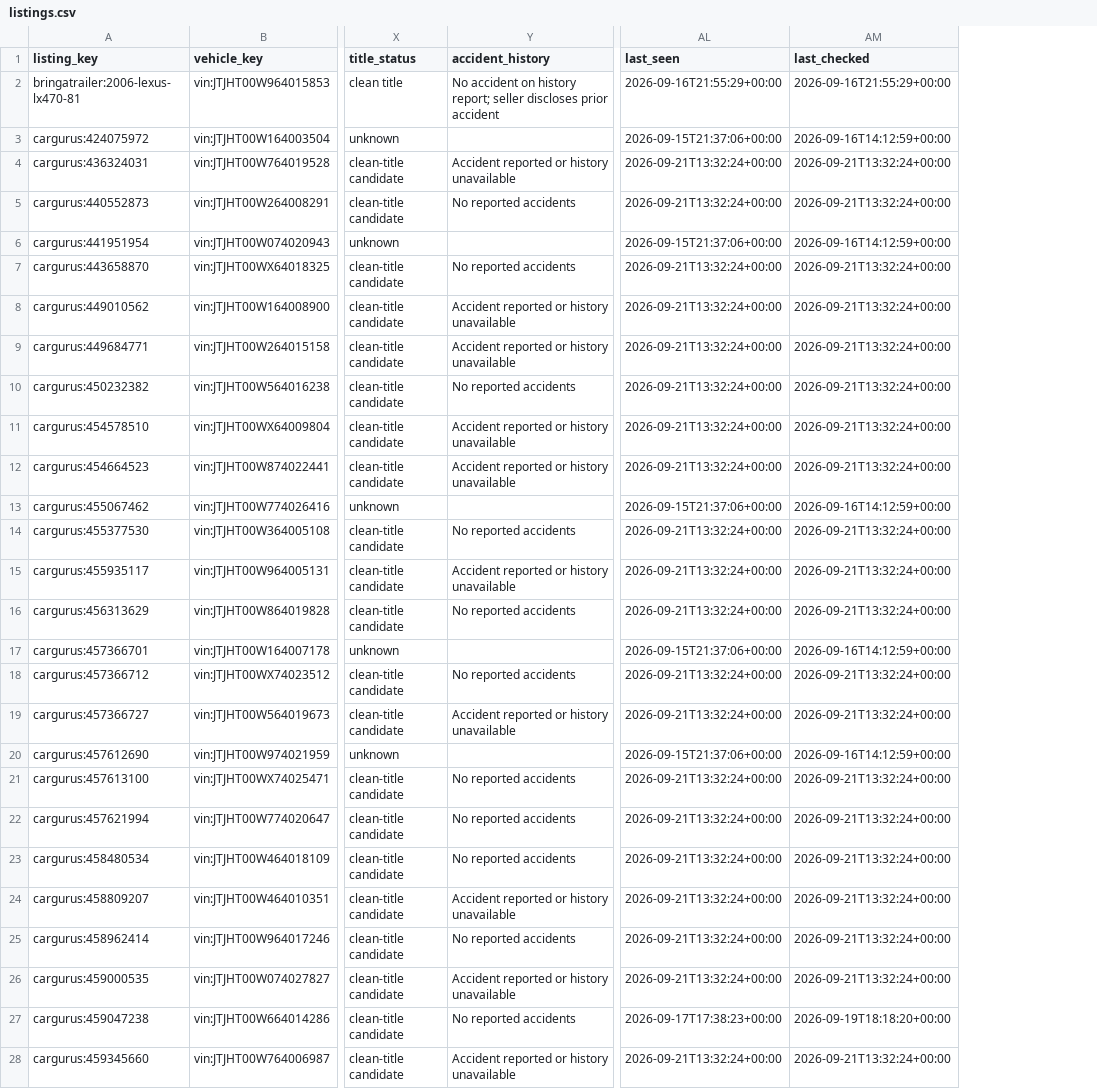
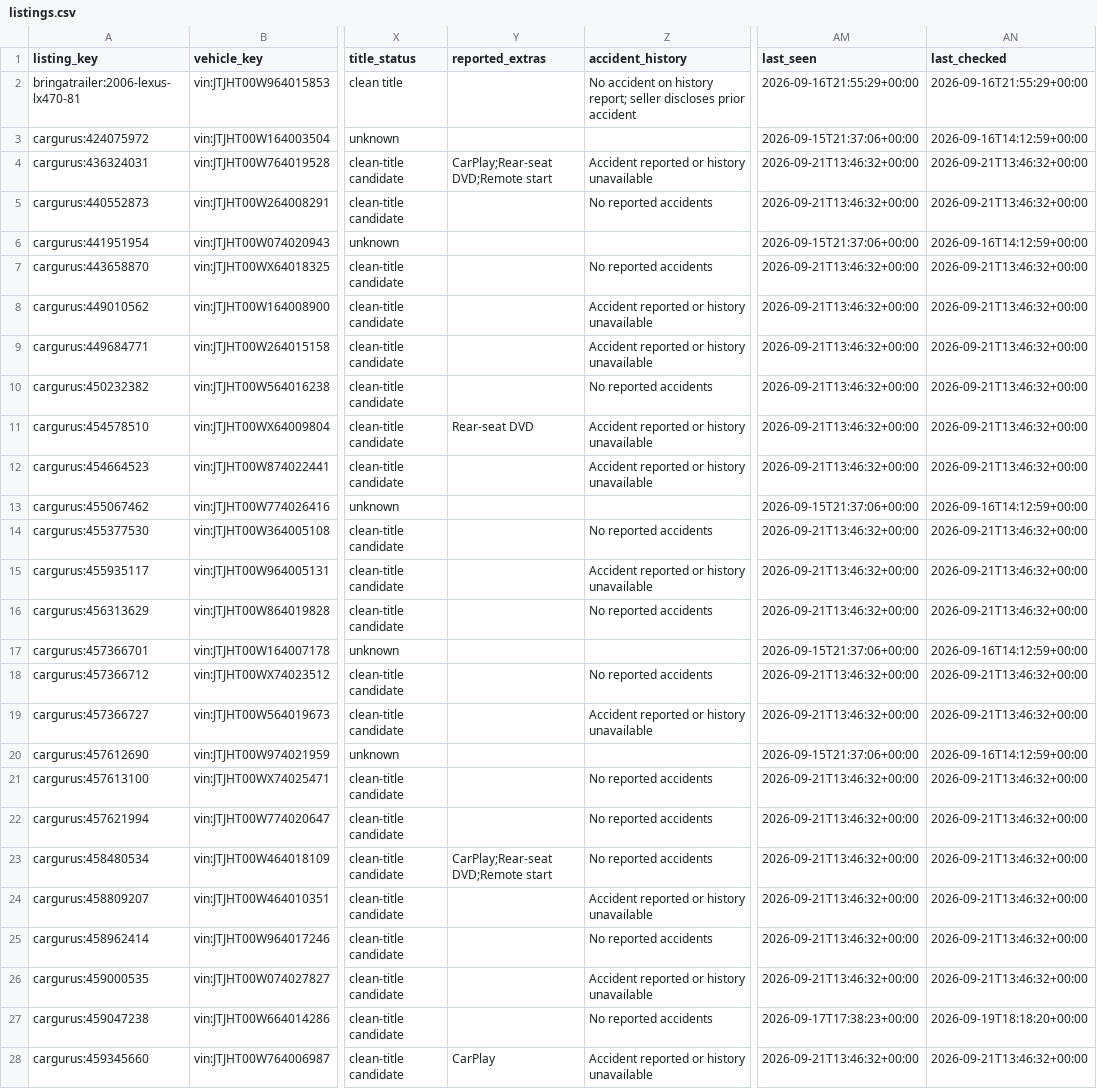
Before and after one commit to SHill1289/Cruiser-scout, a CSV file: data/listings.csv, drawn as a sheet; only a part is shown, gaps mark what is left out; addresses are those after the commit; the diff covers the shown part only; the diff names each change by its address in the sheet, - before the commit and + after, or states it on an @@ line.

```diff
--- a/data/listings.csv
+++ b/data/listings.csv
+column Y (reported_extras), rows 4-28: CarPlay;Rear-seat DVD;Remote start |  |  |  |  |  |  | Rear-seat DVD |  |  |  |  |  |  |  |  |  |  |  | CarPlay;Rear-seat DVD;Remote start |  |  |  |  | CarPlay
-AM4:AM5 (last_seen): 2026-09-21T13:32:24+00:00
+AM4:AM5 (last_seen): 2026-09-21T13:46:32+00:00
-AN4:AN5 (last_checked): 2026-09-21T13:32:24+00:00
+AN4:AN5 (last_checked): 2026-09-21T13:46:32+00:00
-AM7:AM12 (last_seen): 2026-09-21T13:32:24+00:00
+AM7:AM12 (last_seen): 2026-09-21T13:46:32+00:00
-AN7:AN12 (last_checked): 2026-09-21T13:32:24+00:00
+AN7:AN12 (last_checked): 2026-09-21T13:46:32+00:00
-AM14:AM16 (last_seen): 2026-09-21T13:32:24+00:00
+AM14:AM16 (last_seen): 2026-09-21T13:46:32+00:00
-AN14:AN16 (last_checked): 2026-09-21T13:32:24+00:00
+AN14:AN16 (last_checked): 2026-09-21T13:46:32+00:00
-AM18:AM19 (last_seen): 2026-09-21T13:32:24+00:00
+AM18:AM19 (last_seen): 2026-09-21T13:46:32+00:00
-AN18:AN19 (last_checked): 2026-09-21T13:32:24+00:00
+AN18:AN19 (last_checked): 2026-09-21T13:46:32+00:00
-AM21:AM26 (last_seen): 2026-09-21T13:32:24+00:00
+AM21:AM26 (last_seen): 2026-09-21T13:46:32+00:00
-AN21:AN26 (last_checked): 2026-09-21T13:32:24+00:00
+AN21:AN26 (last_checked): 2026-09-21T13:46:32+00:00
-AM28 (last_seen): 2026-09-21T13:32:24+00:00
+AM28 (last_seen): 2026-09-21T13:46:32+00:00
-AN28 (last_checked): 2026-09-21T13:32:24+00:00
+AN28 (last_checked): 2026-09-21T13:46:32+00:00
```
Also changed, not shown: 6 edited cells elsewhere in this file, data/active_listings.csv, data/auction_salvage_listings.csv, 10 other files.
